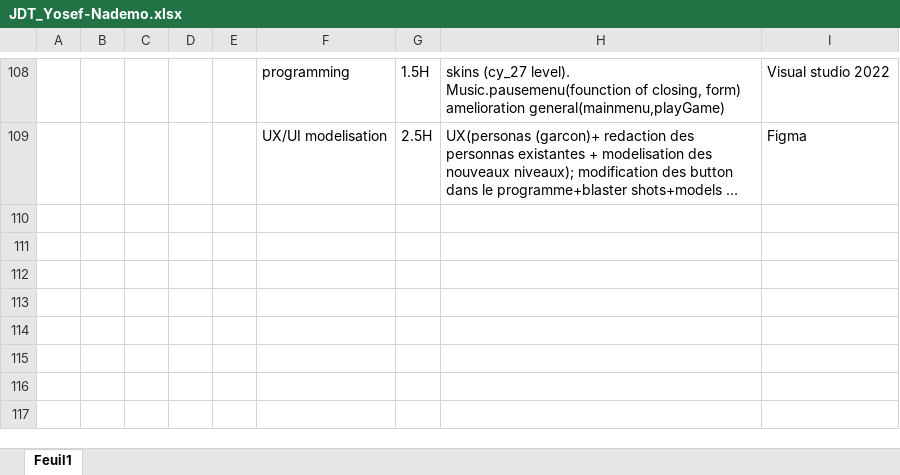
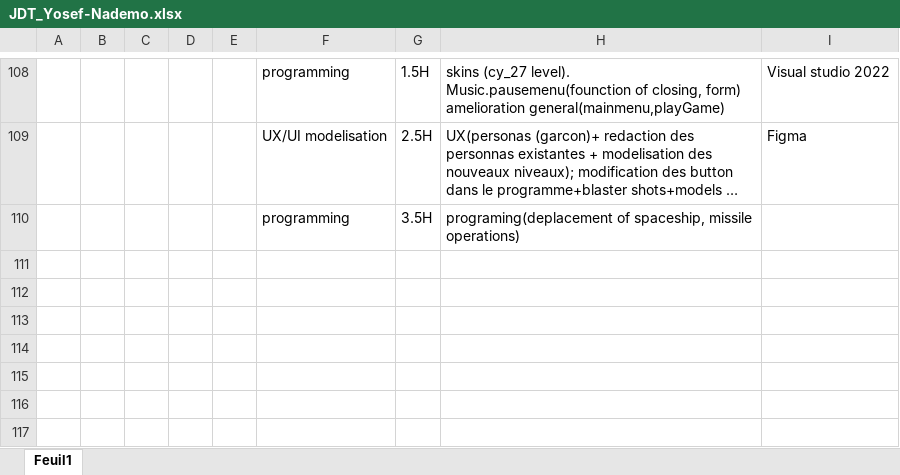
Before and after one commit to Josefnademo/Shoot-me-up-, an Excel workbook: JDT_Yosef-Nademo.xlsx, sheet Feuil1, drawn as a sheet; only a part is shown, gaps mark what is left out; long unchanged cells end in …; values as stored, in another font and other column widths than the file's, no borders; the diff names each change by its address in the sheet, - before the commit and + after, or states it on an @@ line.

Commit message:
S6.4
programing(deplacement of spaceship, missile operations)

```diff
--- a/JDT_Yosef-Nademo.xlsx (sheet Feuil1)
+++ b/JDT_Yosef-Nademo.xlsx (sheet Feuil1)
-row 110: (empty)
+row 110:  |  |  |  |  | programming | 3.5H | programing(deplacement of spaceship, missile operations)
```
Also changed, not shown: 33 other files.
